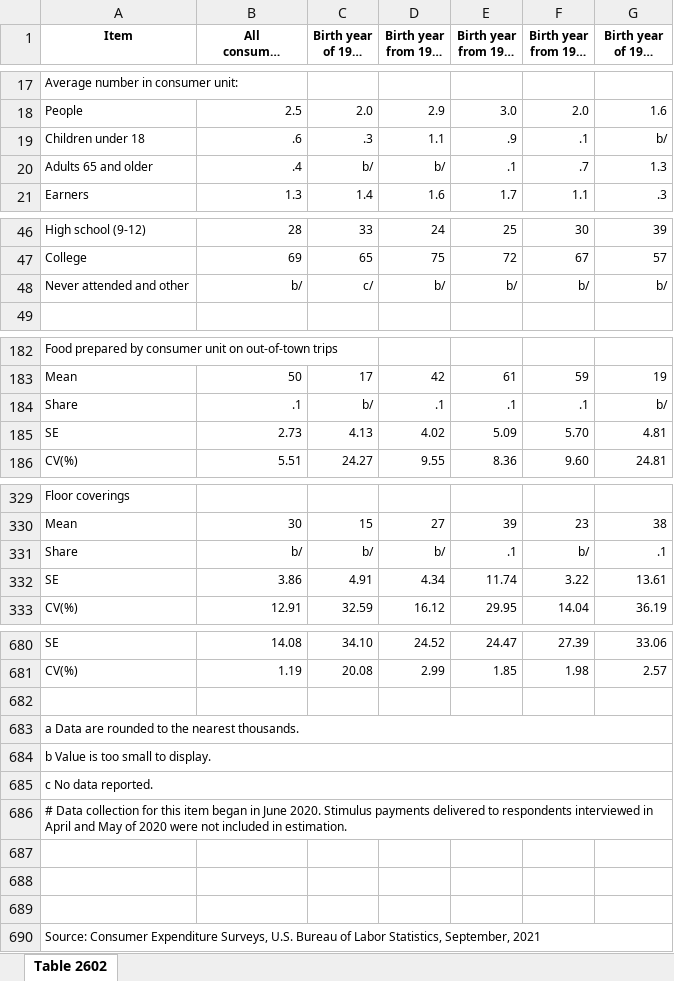
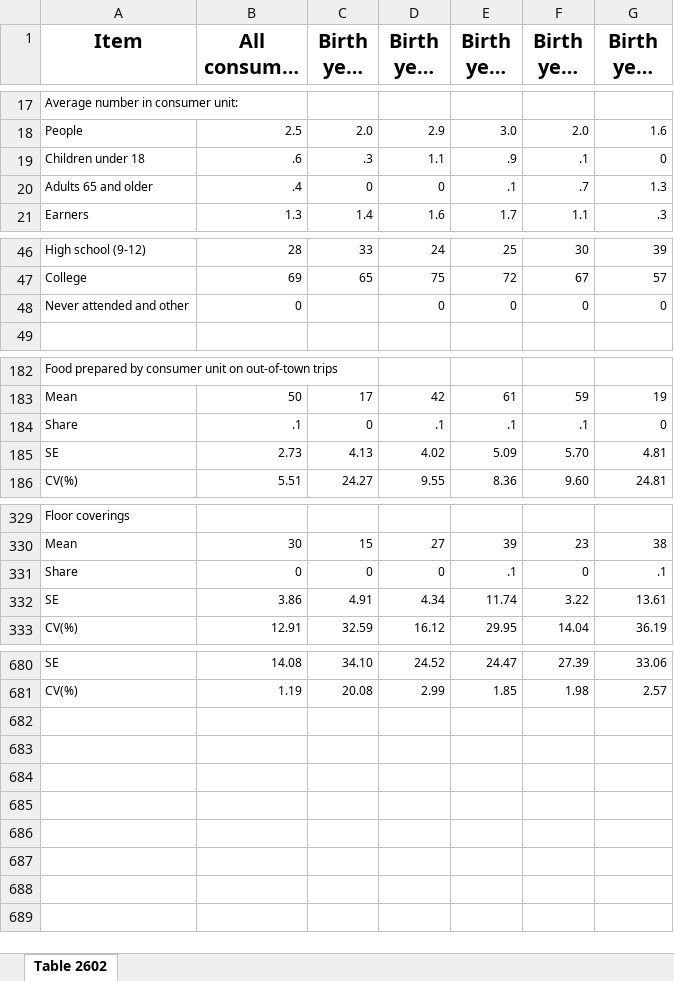
Before and after one commit to alison-love/16-17-Millennial_Murder_Mystery, an Excel workbook: excel files/2020.xlsx, sheet Table 2602, drawn as a sheet; only a part is shown, gaps mark what is left out; long unchanged cells end in …; values as stored, in another font and other column widths than the file's, no borders; removed rows and columns are numbered as before the commit, all else as after; the diff covers the shown part only; the diff names each change by its address in the sheet, - before the commit and + after, or states it on an @@ line.

```diff
--- a/excel files/2020.xlsx (sheet Table 2602)
+++ b/excel files/2020.xlsx (sheet Table 2602)
@@ A1:G1 text size: larger @@
-G19 (Birth year of 1945 or earlier): b/
+G19 (Birth year of 1945 or earlier): 0
-C20 (Birth year of 1997 or later): b/
+C20 (Birth year of 1997 or later): 0
-D20 (Birth year from 1981 to 1996): b/
+D20 (Birth year from 1981 to 1996): 0
-row 48: Never attended and other | b/ | c/ | b/ | b/ | b/ | b/
+row 48: Never attended and other | 0 |  | 0 | 0 | 0 | 0
-C184 (Birth year of 1997 or later): b/
+C184 (Birth year of 1997 or later): 0
-G184 (Birth year of 1945 or earlier): b/
+G184 (Birth year of 1945 or earlier): 0
-B331 (All consumer units): b/
+B331 (All consumer units): 0
-C331 (Birth year of 1997 or later): b/
+C331 (Birth year of 1997 or later): 0
-D331 (Birth year from 1981 to 1996): b/
+D331 (Birth year from 1981 to 1996): 0
-F331 (Birth year from 1946 to 1964): b/
+F331 (Birth year from 1946 to 1964): 0
-row 682: (empty)
-row 683: a Data are rounded to the nearest thousands.
-row 684: b Value is too small to display.
-row 685: c No data reported.
-row 686: # Data collection for this item began in June 2020. Stimulus payments delivered to respondents interviewed in April and May of 2020 were not included in estimation.
-row 687: (empty)
-row 688: (empty)
-row 689: (empty)
-row 690: Source: Consumer Expenditure Surveys, U.S. Bureau of Labor Statistics, September, 2021
```
Also changed, not shown: 8 edited cells elsewhere in this sheet, excel files/2019.xlsx, excel files/2021.xlsx, 3 other files.
